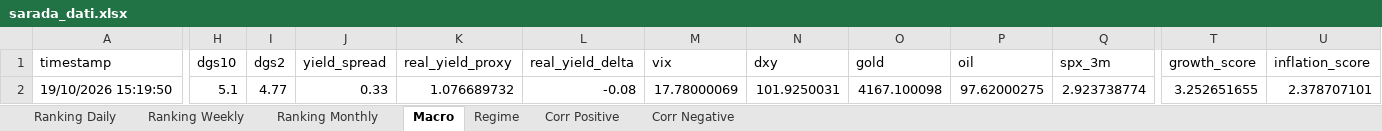
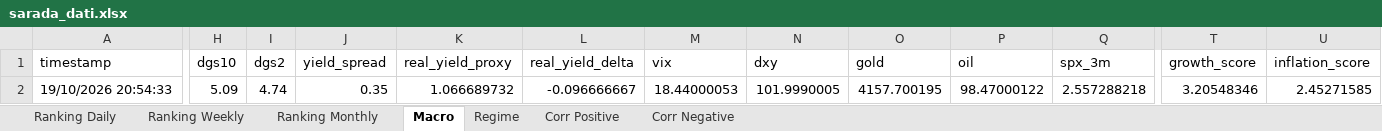
Before and after one commit to giapal96-star/jennifer-trading-dashbord, an Excel workbook: docs/sarada_dati.xlsx, sheet Macro, drawn as a sheet; only a part is shown, gaps mark what is left out; values as stored, in another font and other column widths than the file's, no borders; the diff covers the shown part only; the diff names each change by its address in the sheet, - before the commit and + after, or states it on an @@ line.

```diff
--- a/docs/sarada_dati.xlsx (sheet Macro)
+++ b/docs/sarada_dati.xlsx (sheet Macro)
-A2 (timestamp): 19/10/2026 15:19:50
+A2 (timestamp): 19/10/2026 20:54:33
-H2 (dgs10): 5.1
+H2 (dgs10): 5.09
-I2 (dgs2): 4.77
+I2 (dgs2): 4.74
-J2 (yield_spread): 0.33
+J2 (yield_spread): 0.35
-K2 (real_yield_proxy): 1.076689732
+K2 (real_yield_proxy): 1.066689732
-L2 (real_yield_delta): -0.08
+L2 (real_yield_delta): -0.096666667
-M2 (vix): 17.78000069
+M2 (vix): 18.44000053
-N2 (dxy): 101.9250031
+N2 (dxy): 101.9990005
-O2 (gold): 4167.100098
+O2 (gold): 4157.700195
-P2 (oil): 97.62000275
+P2 (oil): 98.47000122
-Q2 (spx_3m): 2.923738774
+Q2 (spx_3m): 2.557288218
-T2 (growth_score): 3.252651655
+T2 (growth_score): 3.20548346
-U2 (inflation_score): 2.378707101
+U2 (inflation_score): 2.45271585
```
Also changed, not shown: 8 edited cells elsewhere in this sheet, sheet Ranking Daily, sheet Ranking Weekly, sheet Ranking Monthly, sheet Regime, 2 other files.
